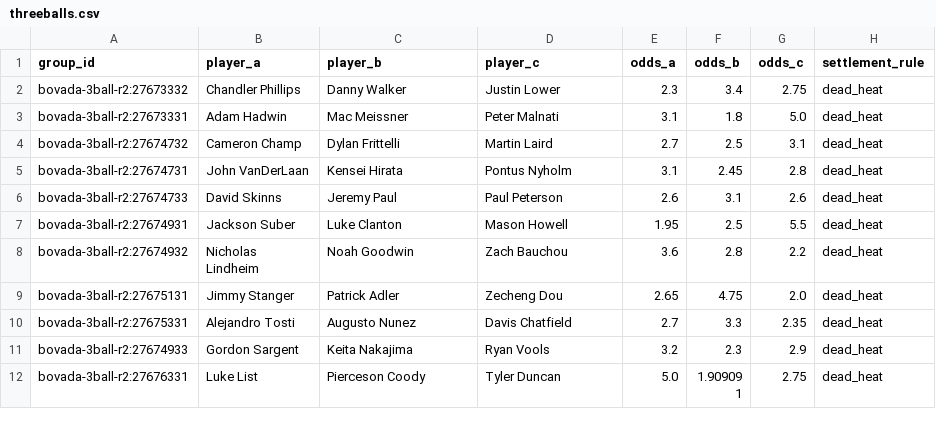
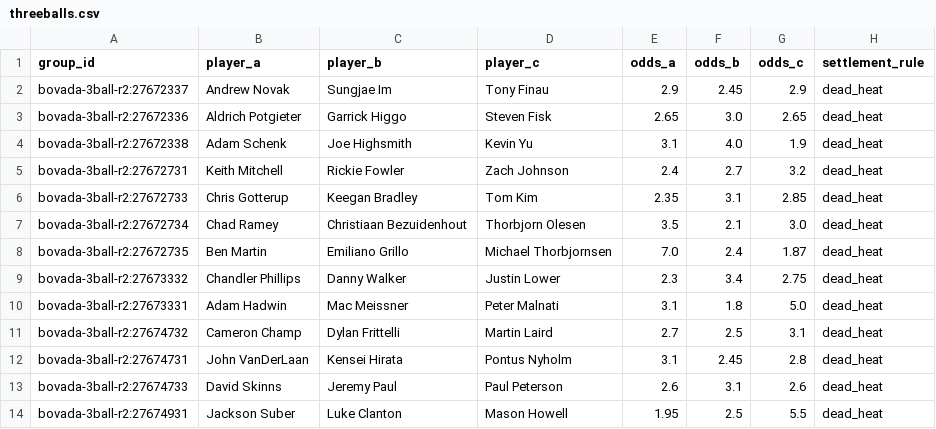
Before and after one commit to baz1860/predictorengines, a CSV file: golf/data/threeballs.csv, drawn as a sheet; only a part is shown; the shorter side is filled out with more unchanged rows; the diff names each change by its address in the sheet, - before the commit and + after, or states it on an @@ line.

```diff
--- a/golf/data/threeballs.csv
+++ b/golf/data/threeballs.csv
+row 2: bovada-3ball-r2:27672337 | Andrew Novak | Sungjae Im | Tony Finau | 2.9 | 2.45 | 2.9 | dead_heat
+row 3: bovada-3ball-r2:27672336 | Aldrich Potgieter | Garrick Higgo | Steven Fisk | 2.65 | 3.0 | 2.65 | dead_heat
+row 4: bovada-3ball-r2:27672338 | Adam Schenk | Joe Highsmith | Kevin Yu | 3.1 | 4.0 | 1.9 | dead_heat
+row 5: bovada-3ball-r2:27672731 | Keith Mitchell | Rickie Fowler | Zach Johnson | 2.4 | 2.7 | 3.2 | dead_heat
+row 6: bovada-3ball-r2:27672733 | Chris Gotterup | Keegan Bradley | Tom Kim | 2.35 | 3.1 | 2.85 | dead_heat
+row 7: bovada-3ball-r2:27672734 | Chad Ramey | Christiaan Bezuidenhout | Thorbjorn Olesen | 3.5 | 2.1 | 3.0 | dead_heat
+row 8: bovada-3ball-r2:27672735 | Ben Martin | Emiliano Grillo | Michael Thorbjornsen | 7.0 | 2.4 | 1.87 | dead_heat
```
Also changed, not shown: golf/data/field.csv, golf/data/round_edges.csv, 12 other files.
